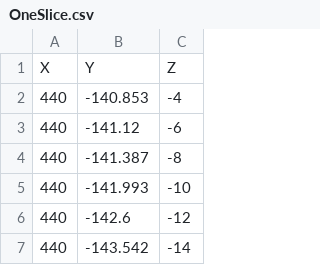
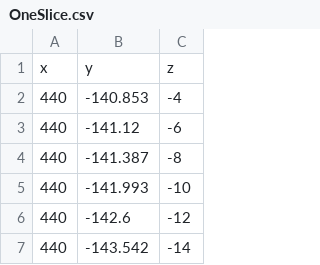
Before and after one commit to kpvander/CarveTestFiles, a CSV file: OneSlice.csv, drawn as a sheet; only a part is shown.

Commit message:
Update OneSlice.csv

```diff
--- a/OneSlice.csv
+++ b/OneSlice.csv
@@ -1,2 +1,2 @@
-X,Y,Z
+x,y,z
 440,-140.853,-4
```
